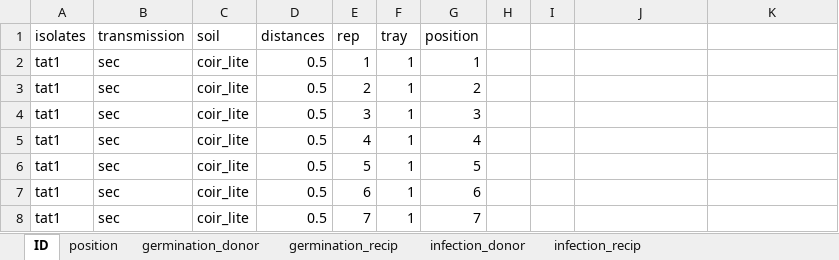
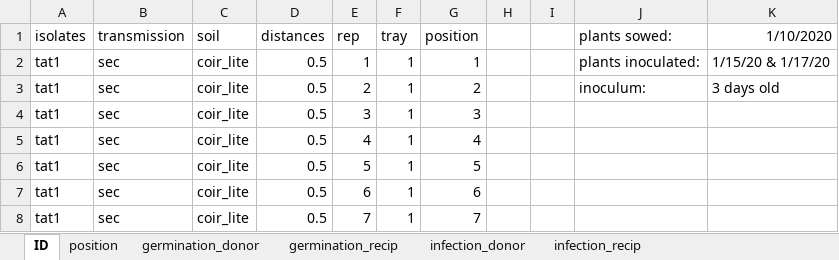
Before and after one commit to lisamr/mesocosm, an Excel workbook: GH_data/dist_trans_Jan2020.xlsx, sheet ID, drawn as a sheet; only a part is shown; values as stored, in another font and other column widths than the file's, no borders; the diff names each change by its address in the sheet, - before the commit and + after, or states it on an @@ line.

```diff
--- a/GH_data/dist_trans_Jan2020.xlsx (sheet ID)
+++ b/GH_data/dist_trans_Jan2020.xlsx (sheet ID)
-J1: (empty)
+J1: plants sowed:
-K1: (empty)
+K1: 1/10/2020
-J2 (plants sowed:): (empty)
+J2 (plants sowed:): plants inoculated:
-K2 (1/10/2020): (empty)
+K2 (1/10/2020): 1/15/20 & 1/17/20
-J3 (plants sowed:): (empty)
+J3 (plants sowed:): inoculum:
-K3 (1/10/2020): (empty)
+K3 (1/10/2020): 3 days old
```
Also changed, not shown: sheet germination_recip, sheet germination_donor, 2 other files.
